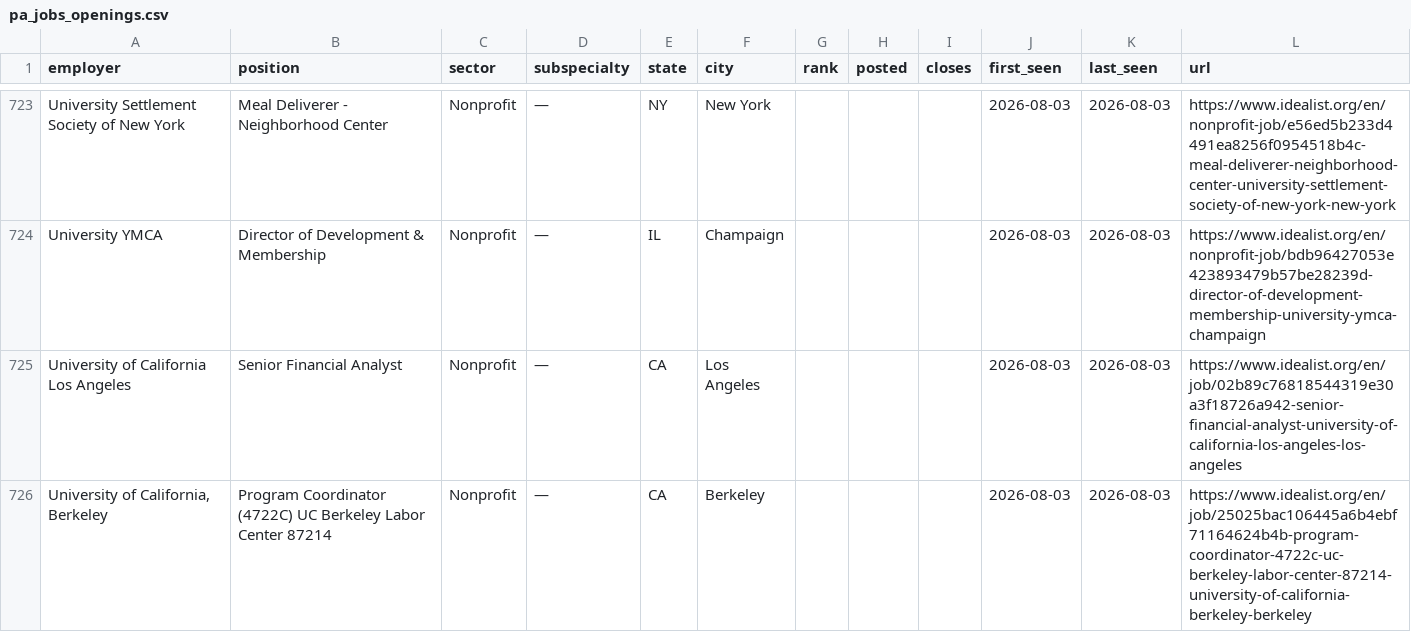
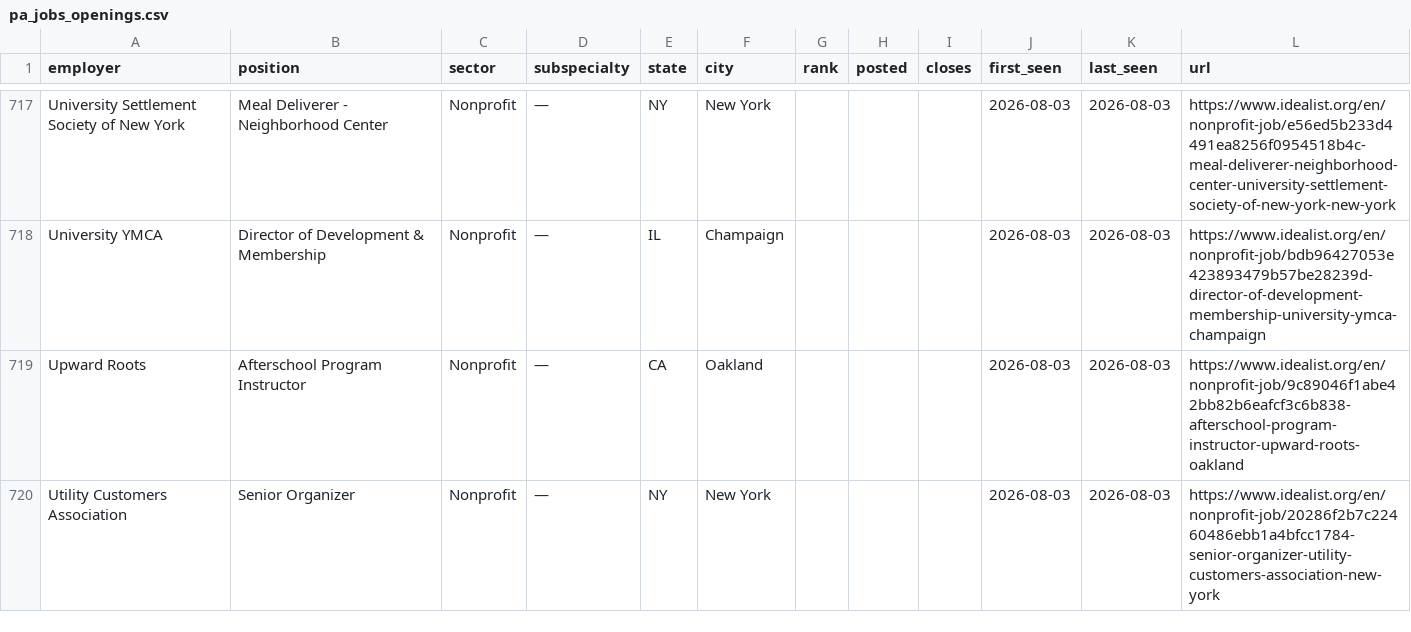
Before and after one commit to scottlangford2/scott_langford, a CSV file: files/pa_jobs_openings.csv, drawn as a sheet; only a part is shown, gaps mark what is left out; the shorter side is filled out with more unchanged rows; the diff covers the shown part only; the diff names each change by its address in the sheet, - before the commit and + after, or states it on an @@ line.

```diff
--- a/files/pa_jobs_openings.csv
+++ b/files/pa_jobs_openings.csv
-row 725: University of California Los Angeles | Senior Financial Analyst | Nonprofit | — | CA | Los Angeles |  |  |  | 2026-08-03 | 2026-08-03 | https://www.idealist.org/en/job/02b89c76818544319e30a3f18726a942-senior-financial-analyst-university-of-california-los-angeles-los-angeles
-row 726: University of California, Berkeley | Program Coordinator (4722C) UC Berkeley Labor Center 87214 | Nonprofit | — | CA | Berkeley |  |  |  | 2026-08-03 | 2026-08-03 | https://www.idealist.org/en/job/25025bac106445a6b4ebf71164624b4b-program-coordinator-4722c-uc-berkeley-labor-center-87214-university-of-california-berkeley-berkeley
```
Also changed, not shown: 10 removed rows elsewhere in this file, 2 other files.
